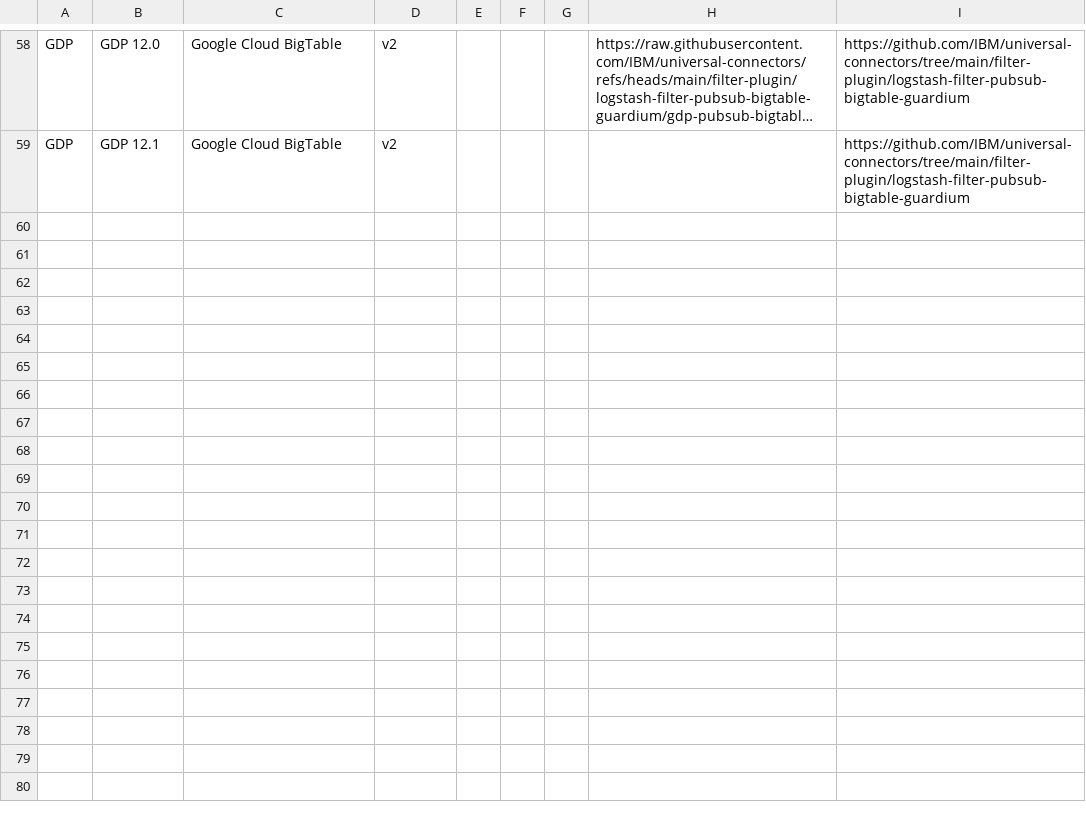
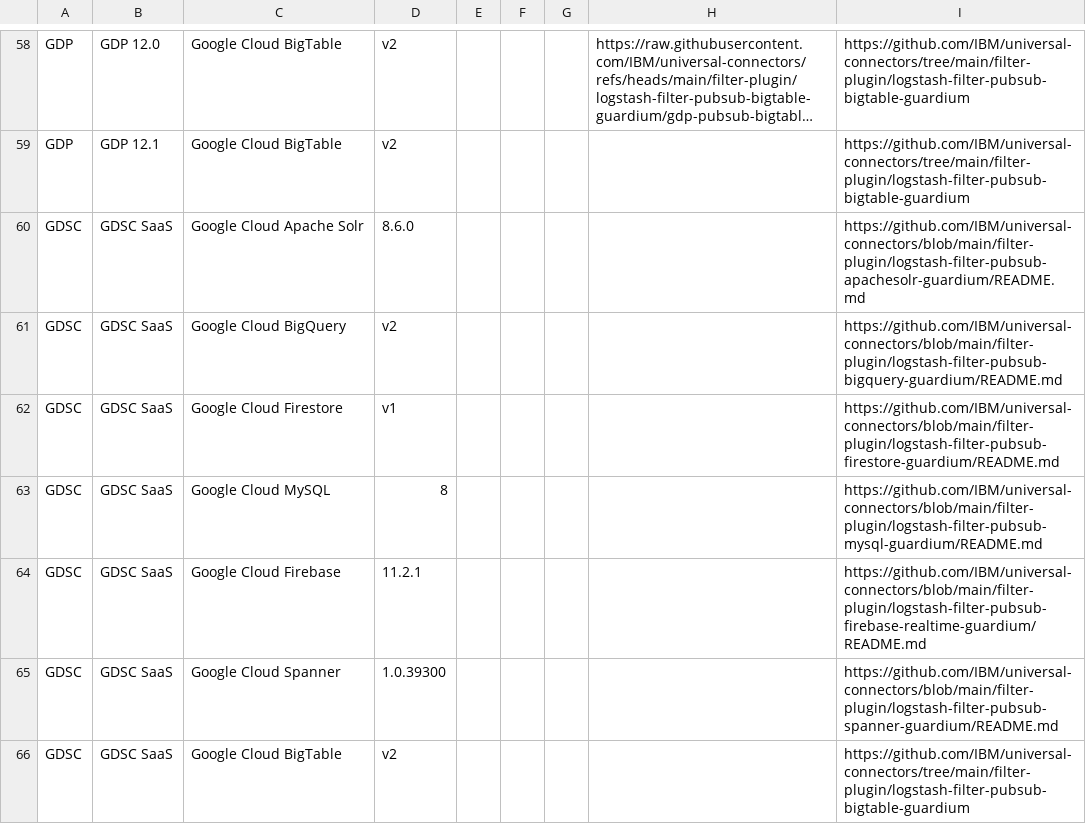
Before and after one commit to IBM/guardium-supported-datasources, a CSV file: consolidation-script2/data/input/GCP_UC.csv, drawn as a sheet; only a part is shown, gaps mark what is left out; long unchanged cells end in …; the diff names each change by its address in the sheet, - before the commit and + after, or states it on an @@ line.

Commit message:
INS-53354 Updated GCP Data sources for GDSC UC support

```diff
--- a/consolidation-script2/data/input/GCP_UC.csv
+++ b/consolidation-script2/data/input/GCP_UC.csv
+row 60: GDSC | GDSC SaaS | Google Cloud Apache Solr | 8.6.0 |  |  |  |  | https://github.com/IBM/universal-connectors/blob/main/filter-plugin/logstash-filter-pubsub-apachesolr-guardium/README.md
+row 61: GDSC | GDSC SaaS | Google Cloud BigQuery | v2 |  |  |  |  | https://github.com/IBM/universal-connectors/blob/main/filter-plugin/logstash-filter-pubsub-bigquery-guardium/README.md
+row 62: GDSC | GDSC SaaS | Google Cloud Firestore | v1 |  |  |  |  | https://github.com/IBM/universal-connectors/blob/main/filter-plugin/logstash-filter-pubsub-firestore-guardium/README.md
+row 63: GDSC | GDSC SaaS | Google Cloud MySQL | 8 |  |  |  |  | https://github.com/IBM/universal-connectors/blob/main/filter-plugin/logstash-filter-pubsub-mysql-guardium/README.md
+row 64: GDSC | GDSC SaaS | Google Cloud Firebase | 11.2.1 |  |  |  |  | https://github.com/IBM/universal-connectors/blob/main/filter-plugin/logstash-filter-pubsub-firebase-realtime-guardium/README.md
+row 65: GDSC | GDSC SaaS | Google Cloud Spanner | 1.0.39300 |  |  |  |  | https://github.com/IBM/universal-connectors/blob/main/filter-plugin/logstash-filter-pubsub-spanner-guardium/README.md
+row 66: GDSC | GDSC SaaS | Google Cloud BigTable | v2 |  |  |  |  | https://github.com/IBM/universal-connectors/tree/main/filter-plugin/logstash-filter-pubsub-bigtable-guardium
```
